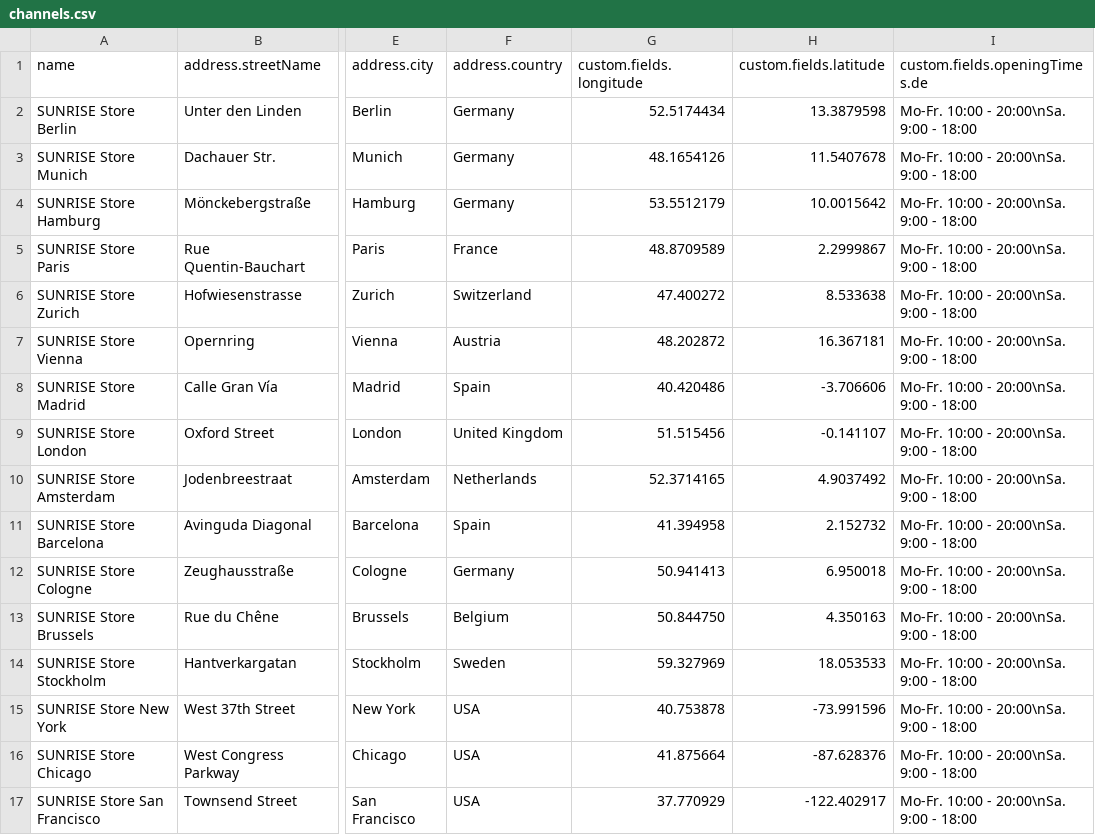
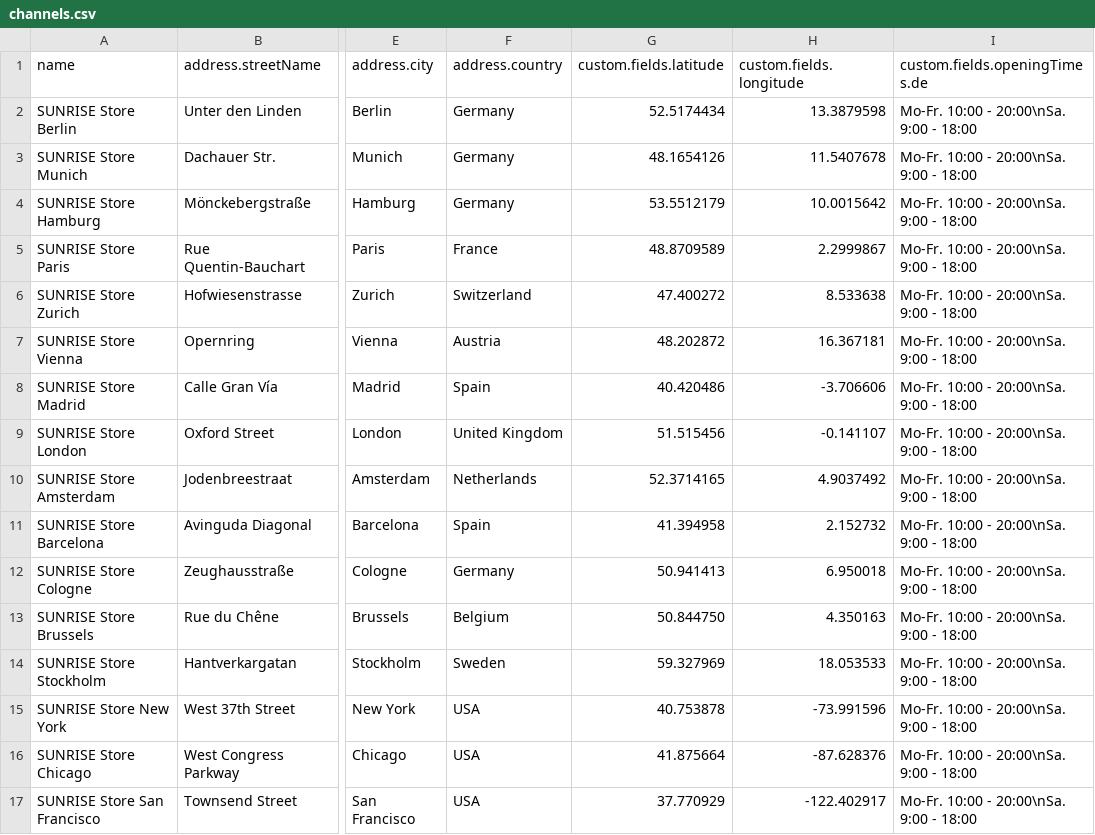
Before and after one commit to commercetools/commercetools-sunrise-data, a CSV file: joyride/channels.csv, drawn as a sheet; only a part is shown, gaps mark what is left out; the diff names each change by its address in the sheet, - before the commit and + after, or states it on an @@ line.

Commit message:
Adjust longitude/latitude in json and csv for channels.

```diff
--- a/joyride/channels.csv
+++ b/joyride/channels.csv
-G1: custom.fields.longitude
+G1: custom.fields.latitude
-H1: custom.fields.latitude
+H1: custom.fields.longitude
```
Also changed, not shown: 2 other files.
